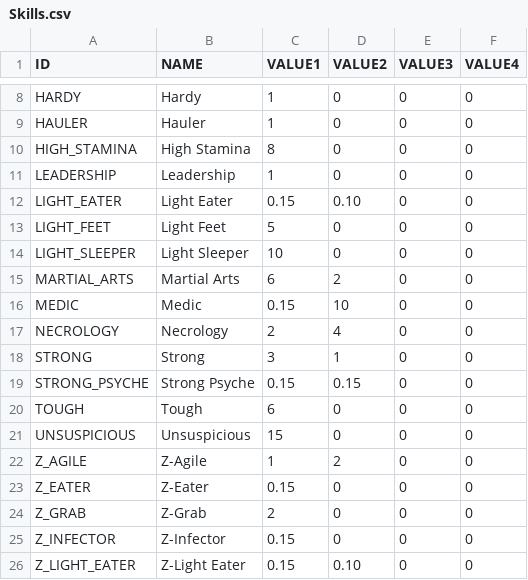
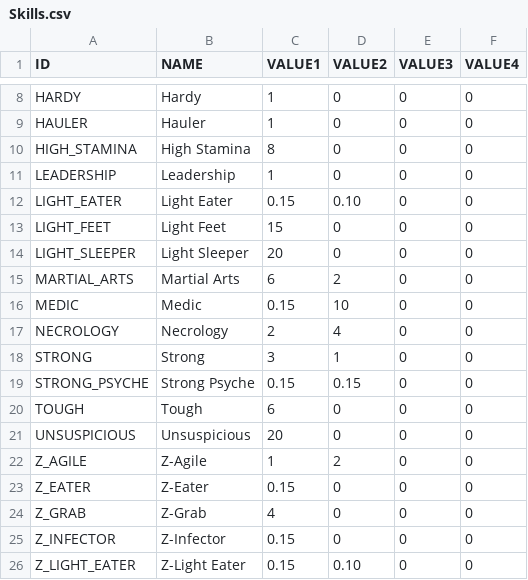
Before and after one commit to zaimoni/RSRevived, a CSV file: PreRelease/Resources/Data/Skills.csv, drawn as a sheet; only a part is shown, gaps mark what is left out.

Commit message:
RS Alpha 10: pre-existing skills bonus alignment

```diff
--- a/PreRelease/Resources/Data/Skills.csv
+++ b/PreRelease/Resources/Data/Skills.csv
@@ -12,4 +12,4 @@
 "LIGHT_EATER","Light Eater",0.15,0.10,0,0
-"LIGHT_FEET","Light Feet",5,0,0,0
-"LIGHT_SLEEPER","Light Sleeper",10,0,0,0
+"LIGHT_FEET","Light Feet",15,0,0,0
+"LIGHT_SLEEPER","Light Sleeper",20,0,0,0
 "MARTIAL_ARTS","Martial Arts",6,2,0,0
@@ -20,6 +20,6 @@
 "TOUGH","Tough",6,0,0,0
-"UNSUSPICIOUS","Unsuspicious",15,0,0,0
+"UNSUSPICIOUS","Unsuspicious",20,0,0,0
 "Z_AGILE","Z-Agile",1,2,0,0
 "Z_EATER","Z-Eater",0.15,0,0,0
-"Z_GRAB","Z-Grab",2,0,0,0
+"Z_GRAB","Z-Grab",4,0,0,0
 "Z_INFECTOR","Z-Infector",0.15,0,0,0
```
Also changed, not shown: 2 other files.
